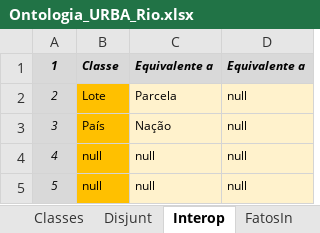
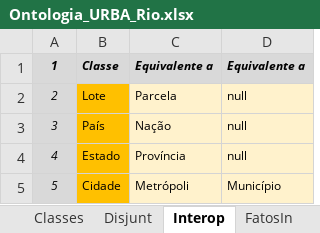
Before and after one commit to JLMenegotto/OntologiaBIM, an Excel workbook: Versão5/URBA/Ontologia_URBA_Rio.xlsx, sheet Interop, drawn as a sheet; values as stored, in another font and other column widths than the file's, no borders; the diff names each change by its address in the sheet, - before the commit and + after, or states it on an @@ line.

```diff
--- a/Versão5/URBA/Ontologia_URBA_Rio.xlsx (sheet Interop)
+++ b/Versão5/URBA/Ontologia_URBA_Rio.xlsx (sheet Interop)
-B4: null
+B4: Estado
-C4: null
+C4: Província
-B5: null
+B5: Cidade
-C5: null
+C5: Metrópoli
-D5: null
+D5: Município
```
Also changed, not shown: sheet Classes, formulas that keep their value, 1 other file.
